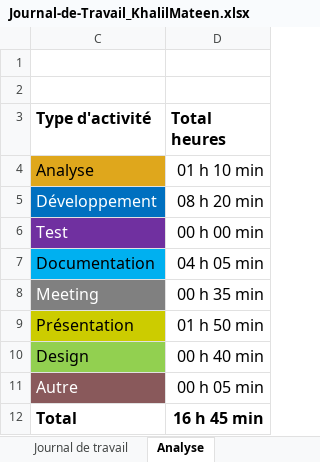
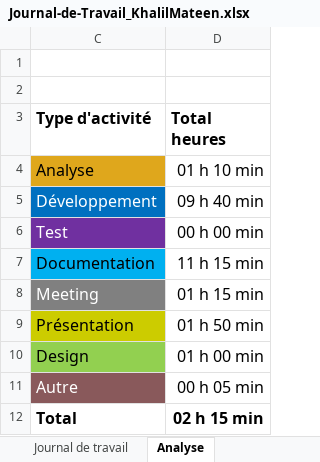
Before and after one commit to TheArabicMonster/P_FUN_matkha, an Excel workbook: Documentation/Journal-de-Travail_KhalilMateen.xlsx, sheet Analyse, drawn as a sheet; values as stored, in another font and other column widths than the file's, no borders; charts and pictures not drawn; the diff names each change by its address in the sheet, - before the commit and + after, or states it on an @@ line.

```diff
--- a/Documentation/Journal-de-Travail_KhalilMateen.xlsx (sheet Analyse)
+++ b/Documentation/Journal-de-Travail_KhalilMateen.xlsx (sheet Analyse)
-D5 (Total heures): 08 h 20 min
+D5 (Total heures): 09 h 40 min
-D7 (Total heures): 04 h 05 min
+D7 (Total heures): 11 h 15 min
-D8 (Total heures): 00 h 35 min
+D8 (Total heures): 01 h 15 min
-D10 (Total heures): 00 h 40 min
+D10 (Total heures): 01 h 00 min
-D12 (Total heures): 16 h 45 min
+D12 (Total heures): 02 h 15 min
```
Also changed, not shown: sheet Journal de travail, hidden cells, charts or pictures.
